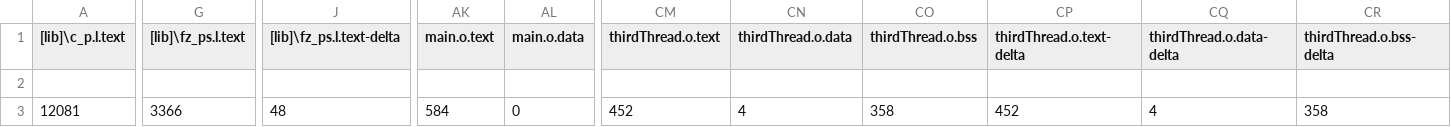
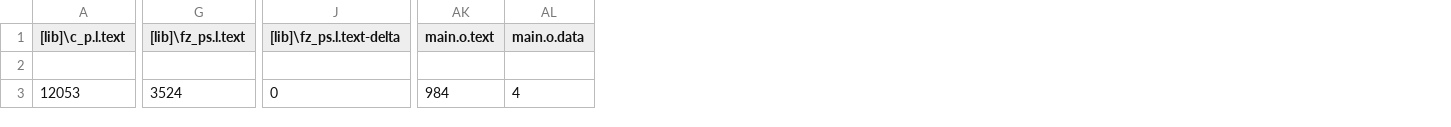
Before and after one commit to Toni-MC/EMP-PlantMonitoring, a CSV file: BUILD/DISCO_L072CZ_LRWAN1/ARMC6/EMP-PlantMonitoring_map.csv, drawn as a sheet; only a part is shown, gaps mark what is left out; the diff covers the shown part only; the diff names each change by its address in the sheet, - before the commit and + after, or states it on an @@ line.

```diff
--- a/BUILD/DISCO_L072CZ_LRWAN1/ARMC6/EMP-PlantMonitoring_map.csv
+++ b/BUILD/DISCO_L072CZ_LRWAN1/ARMC6/EMP-PlantMonitoring_map.csv
-column CM (thirdThread.o.text), row 3: 452
-column CN (thirdThread.o.data), row 3: 4
-column CO (thirdThread.o.bss), row 3: 358
-column CP (thirdThread.o.text-delta), row 3: 452
-column CQ (thirdThread.o.data-delta), row 3: 4
-column CR (thirdThread.o.bss-delta), row 3: 358
-A3 ([lib]\c_p.l.text): 12081
+A3 ([lib]\c_p.l.text): 12053
-G3 ([lib]\fz_ps.l.text): 3366
+G3 ([lib]\fz_ps.l.text): 3524
-J3 ([lib]\fz_ps.l.text-delta): 48
+J3 ([lib]\fz_ps.l.text-delta): 0
-AK3 (main.o.text): 584
+AK3 (main.o.text): 984
-AL3 (main.o.data): 0
+AL3 (main.o.data): 4
```
Also changed, not shown: 10 edited cells elsewhere in this file, 14 other files.
